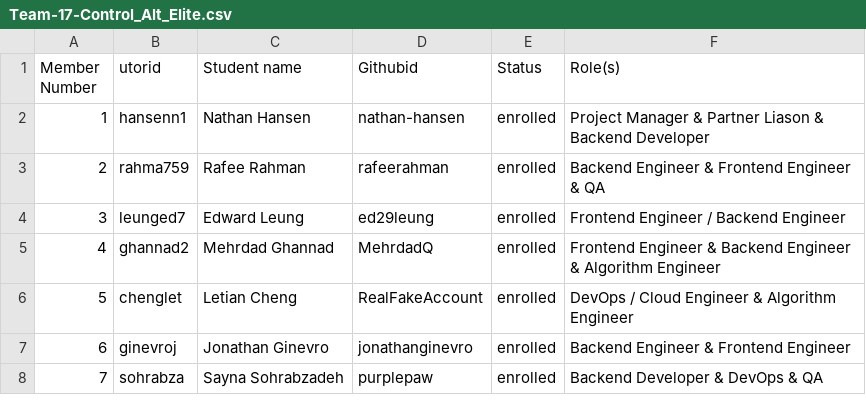
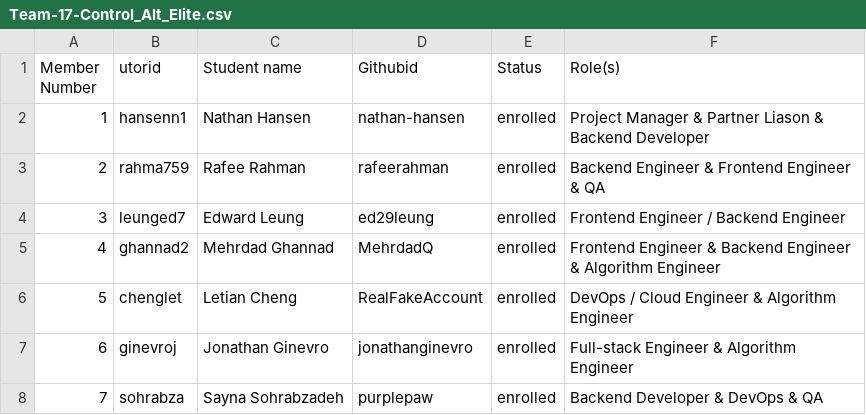
Before and after one commit to rafeerahman/Anonymizer, a CSV file: team/Team-17-Control_Alt_Elite.csv, drawn as a sheet.

Commit message:
roles update

```diff
--- a/team/Team-17-Control_Alt_Elite.csv
+++ b/team/Team-17-Control_Alt_Elite.csv
@@ -6,3 +6,3 @@ Member Number,utorid,Student name,Githubid,Status,Role(s)
 5,chenglet,Letian Cheng,RealFakeAccount,enrolled, DevOps / Cloud Engineer & Algorithm Engineer
-6,ginevroj,Jonathan Ginevro,jonathanginevro,enrolled,Backend Engineer & Frontend Engineer
+6,ginevroj,Jonathan Ginevro,jonathanginevro,enrolled,Full-stack Engineer & Algorithm Engineer
 7,sohrabza,Sayna Sohrabzadeh,purplepaw,enrolled, Backend Developer & DevOps & QA
```
Also changed, not shown: 1 other file.
